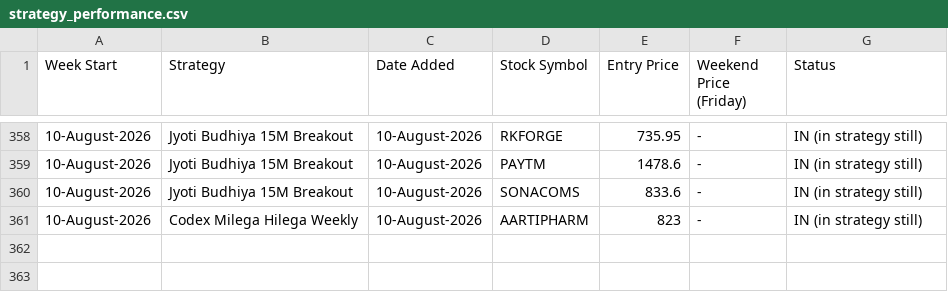
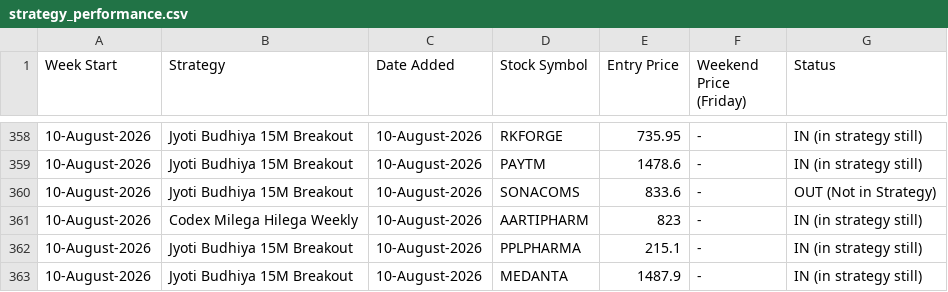
Before and after one commit to anjaninikunj/Stock-tracker-app, a CSV file: strategy_performance.csv, drawn as a sheet; only a part is shown, gaps mark what is left out.

```diff
--- a/strategy_performance.csv
+++ b/strategy_performance.csv
@@ -359,3 +359,5 @@ Week Start,Strategy,Date Added,Stock Symbol,Entry Price,Weekend Price (Friday),S
 10-August-2026,Jyoti Budhiya 15M Breakout,10-August-2026,PAYTM,1478.6,-,IN (in strategy still)
-10-August-2026,Jyoti Budhiya 15M Breakout,10-August-2026,SONACOMS,833.6,-,IN (in strategy still)
+10-August-2026,Jyoti Budhiya 15M Breakout,10-August-2026,SONACOMS,833.6,-,OUT (Not in Strategy)
 10-August-2026,Codex Milega Hilega Weekly,10-August-2026,AARTIPHARM,823,-,IN (in strategy still)
+10-August-2026,Jyoti Budhiya 15M Breakout,10-August-2026,PPLPHARMA,215.1,-,IN (in strategy still)
+10-August-2026,Jyoti Budhiya 15M Breakout,10-August-2026,MEDANTA,1487.9,-,IN (in strategy still)
```
